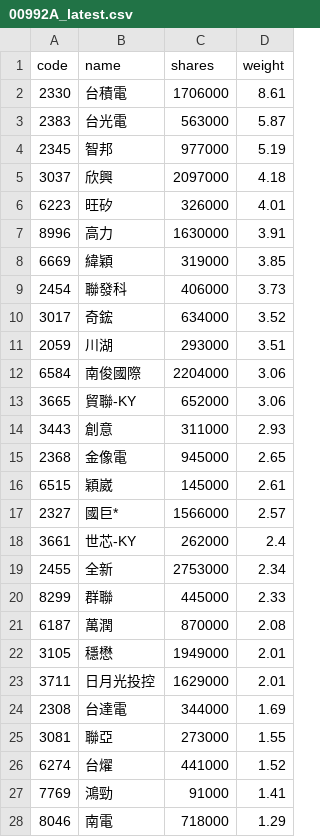
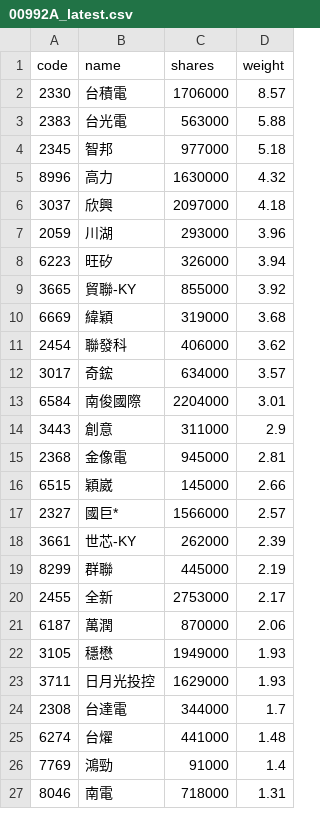
Before and after one commit to 4ru1013/capital-etf-00992a-portfolio, a CSV file: data/out/holdings/00992A_latest.csv, drawn as a sheet; only a part is shown; the diff covers the shown part only.

```diff
--- a/data/out/holdings/00992A_latest.csv
+++ b/data/out/holdings/00992A_latest.csv
@@ -1,28 +1,27 @@
 code,name,shares,weight
-2330,台積電,1706000,8.61
-2383,台光電,563000,5.87
-2345,智邦,977000,5.19
+2330,台積電,1706000,8.57
+2383,台光電,563000,5.88
+2345,智邦,977000,5.18
+8996,高力,1630000,4.32
 3037,欣興,2097000,4.18
-6223,旺矽,326000,4.01
-8996,高力,1630000,3.91
-6669,緯穎,319000,3.85
-2454,聯發科,406000,3.73
-3017,奇鋐,634000,3.52
-2059,川湖,293000,3.51
-6584,南俊國際,2204000,3.06
-3665,貿聯-KY,652000,3.06
-3443,創意,311000,2.93
-2368,金像電,945000,2.65
-6515,穎崴,145000,2.61
+2059,川湖,293000,3.96
+6223,旺矽,326000,3.94
+3665,貿聯-KY,855000,3.92
+6669,緯穎,319000,3.68
+2454,聯發科,406000,3.62
+3017,奇鋐,634000,3.57
+6584,南俊國際,2204000,3.01
+3443,創意,311000,2.9
+2368,金像電,945000,2.81
+6515,穎崴,145000,2.66
 2327,國巨*,1566000,2.57
-3661,世芯-KY,262000,2.4
-2455,全新,2753000,2.34
-8299,群聯,445000,2.33
-6187,萬潤,870000,2.08
-3105,穩懋,1949000,2.01
-3711,日月光投控,1629000,2.01
-2308,台達電,344000,1.69
-3081,聯亞,273000,1.55
-6274,台燿,441000,1.52
-7769,鴻勁,91000,1.41
-8046,南電,718000,1.29
+3661,世芯-KY,262000,2.39
+8299,群聯,445000,2.19
+2455,全新,2753000,2.17
+6187,萬潤,870000,2.06
+3105,穩懋,1949000,1.93
+3711,日月光投控,1629000,1.93
+2308,台達電,344000,1.7
+6274,台燿,441000,1.48
+7769,鴻勁,91000,1.4
+8046,南電,718000,1.31
```
Also changed, not shown: 3 added rows, 2 removed rows and 10 edited cells elsewhere in this file, 4 other files.
